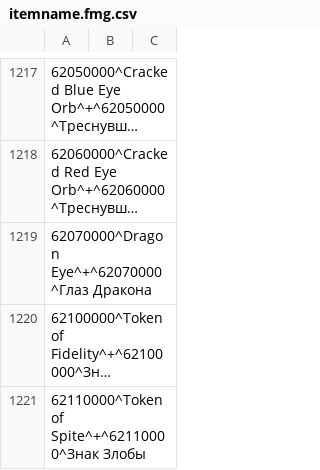
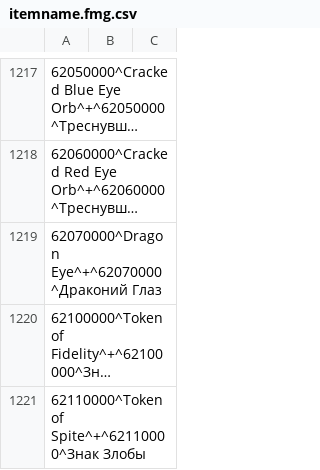
Before and after one commit to Exsodium/ds2-ru-localization, a CSV file: runglish_csv_text/text/runglish/itemname.fmg.csv, drawn as a sheet; only a part is shown, gaps mark what is left out; long unchanged cells end in …; the diff names each change by its address in the sheet, - before the commit and + after, or states it on an @@ line.

```diff
--- a/runglish_csv_text/text/runglish/itemname.fmg.csv
+++ b/runglish_csv_text/text/runglish/itemname.fmg.csv
-A1219: 62070000^Dragon Eye^+^62070000^Глаз Дракона
+A1219: 62070000^Dragon Eye^+^62070000^Драконий Глаз
```
Also changed, not shown: runglish_csv_text/text/runglish/bonfirename.fmg.csv, runglish_csv_text/text/runglish/charamaking.fmg.csv, 4 other files.
